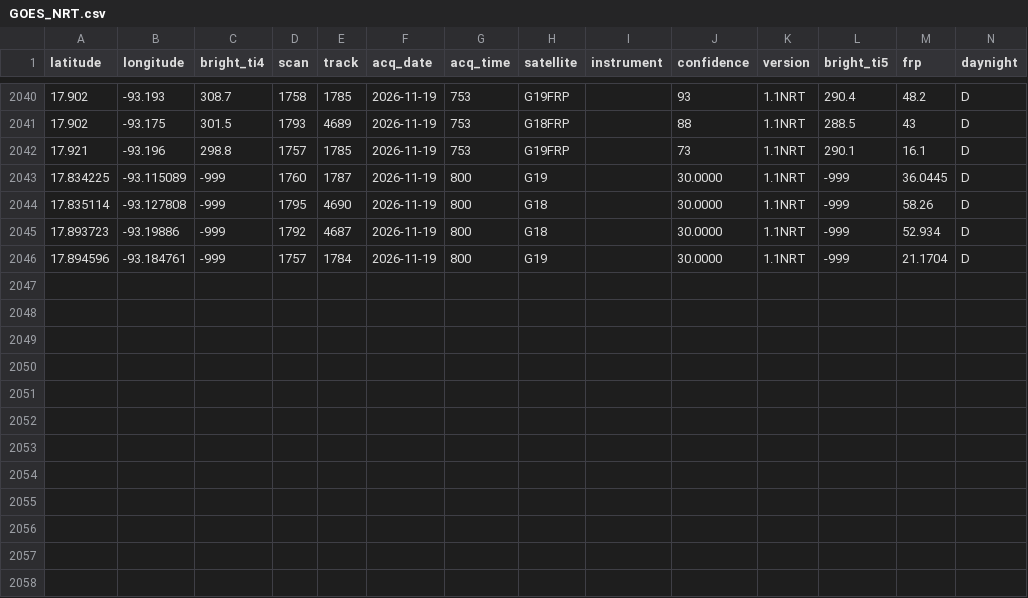
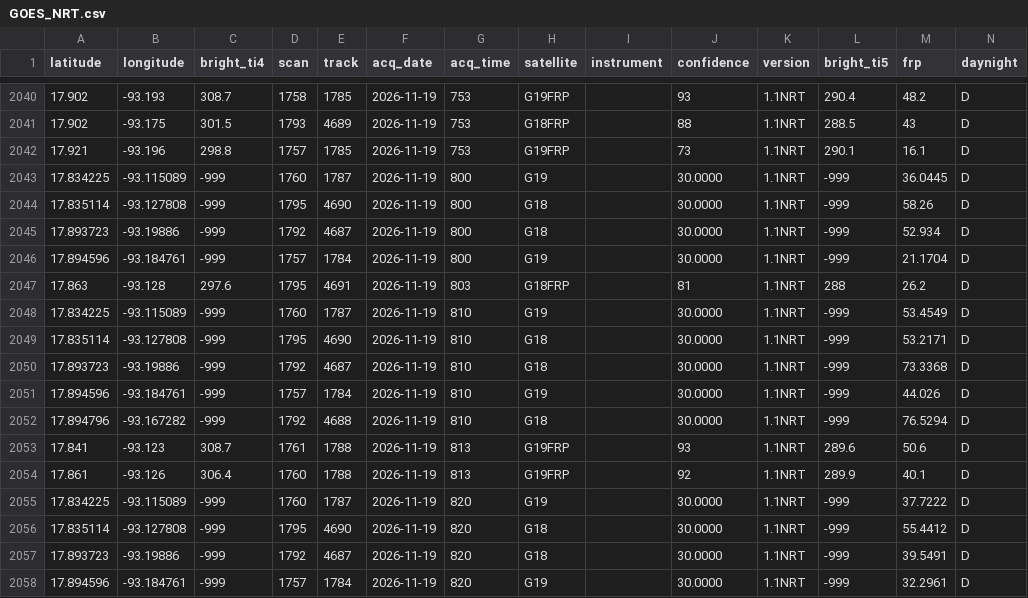
Before and after one commit to LopezRod777/mexico-fire-record, a CSV file: data/live/raw/GOES_NRT.csv, drawn as a sheet; only a part is shown, gaps mark what is left out; the diff names each change by its address in the sheet, - before the commit and + after, or states it on an @@ line.

```diff
--- a/data/live/raw/GOES_NRT.csv
+++ b/data/live/raw/GOES_NRT.csv
+row 2047: 17.863 | -93.128 | 297.6 | 1795 | 4691 | 2026-11-19 | 803 | G18FRP |  | 81 | 1.1NRT | 288 | 26.2 | D
+row 2048: 17.834225 | -93.115089 | -999 | 1760 | 1787 | 2026-11-19 | 810 | G19 |  | 30.0000 | 1.1NRT | -999 | 53.4549 | D
+row 2049: 17.835114 | -93.127808 | -999 | 1795 | 4690 | 2026-11-19 | 810 | G18 |  | 30.0000 | 1.1NRT | -999 | 53.2171 | D
+row 2050: 17.893723 | -93.19886 | -999 | 1792 | 4687 | 2026-11-19 | 810 | G18 |  | 30.0000 | 1.1NRT | -999 | 73.3368 | D
+row 2051: 17.894596 | -93.184761 | -999 | 1757 | 1784 | 2026-11-19 | 810 | G19 |  | 30.0000 | 1.1NRT | -999 | 44.026 | D
+row 2052: 17.894796 | -93.167282 | -999 | 1792 | 4688 | 2026-11-19 | 810 | G18 |  | 30.0000 | 1.1NRT | -999 | 76.5294 | D
+row 2053: 17.841 | -93.123 | 308.7 | 1761 | 1788 | 2026-11-19 | 813 | G19FRP |  | 93 | 1.1NRT | 289.6 | 50.6 | D
+row 2054: 17.861 | -93.126 | 306.4 | 1760 | 1788 | 2026-11-19 | 813 | G19FRP |  | 92 | 1.1NRT | 289.9 | 40.1 | D
+row 2055: 17.834225 | -93.115089 | -999 | 1760 | 1787 | 2026-11-19 | 820 | G19 |  | 30.0000 | 1.1NRT | -999 | 37.7222 | D
+row 2056: 17.835114 | -93.127808 | -999 | 1795 | 4690 | 2026-11-19 | 820 | G18 |  | 30.0000 | 1.1NRT | -999 | 55.4412 | D
+row 2057: 17.893723 | -93.19886 | -999 | 1792 | 4687 | 2026-11-19 | 820 | G18 |  | 30.0000 | 1.1NRT | -999 | 39.5491 | D
+row 2058: 17.894596 | -93.184761 | -999 | 1757 | 1784 | 2026-11-19 | 820 | G19 |  | 30.0000 | 1.1NRT | -999 | 32.2961 | D
```
Also changed, not shown: 3 other files.
